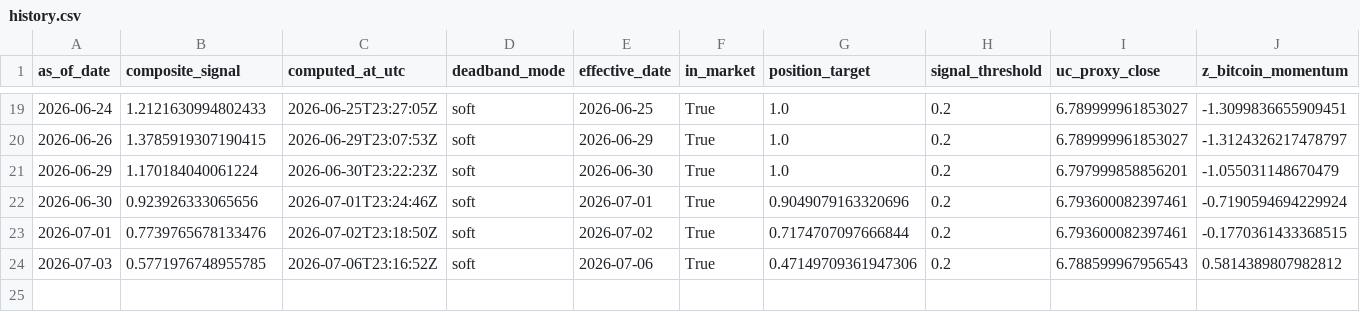
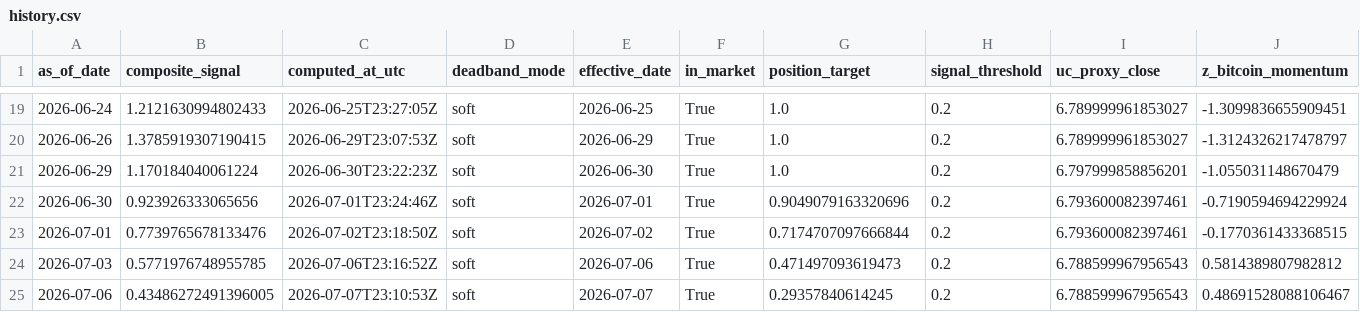
Before and after one commit to Allanli1011/uc-trading, a CSV file: signals/history.csv, drawn as a sheet; only a part is shown, gaps mark what is left out; rows hold the shown columns only; the diff names each change by its address in the sheet, - before the commit and + after, or states it on an @@ line.

```diff
--- a/signals/history.csv
+++ b/signals/history.csv
-G24 (position_target): 0.47149709361947306
+G24 (position_target): 0.471497093619473
+row 25: 2026-07-06 | 0.43486272491396005 | 2026-07-07T23:10:53Z | soft | 2026-07-07 | True | 0.29357840614245 | 0.2 | 6.788599967956543 | 0.48691528088106467
```
Also changed, not shown: signals/paper_pnl.csv, 4 other files.
